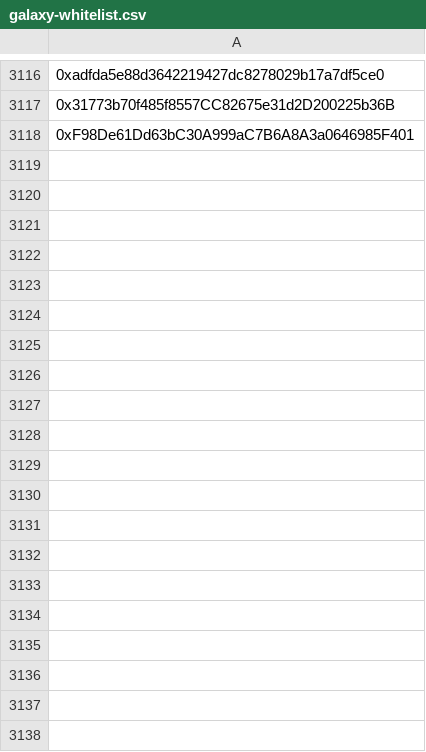
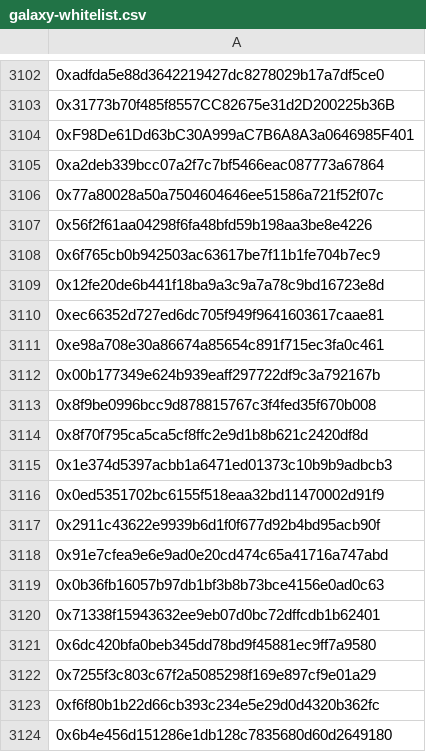
Before and after one commit to RhizomeDAO/RhizomeDAO-Happy-New-Year-NFT-Whitelisted-Addresses, a CSV file: galaxy-whitelist.csv, drawn as a sheet; only a part is shown, gaps mark what is left out; the diff covers the shown part only.

Commit message:
fix addresses

```diff
--- a/galaxy-whitelist.csv
+++ b/galaxy-whitelist.csv
@@ -3118 +3104,21 @@
 0xF98De61Dd63bC30A999aC7B6A8A3a0646985F401
+0xa2deb339bcc07a2f7c7bf5466eac087773a67864
+0x77a80028a50a7504604646ee51586a721f52f07c
+0x56f2f61aa04298f6fa48bfd59b198aa3be8e4226
+0x6f765cb0b942503ac63617be7f11b1fe704b7ec9
+0x12fe20de6b441f18ba9a3c9a7a78c9bd16723e8d
+0xec66352d727ed6dc705f949f9641603617caae81
+0xe98a708e30a86674a85654c891f715ec3fa0c461
+0x00b177349e624b939eaff297722df9c3a792167b
+0x8f9be0996bcc9d878815767c3f4fed35f670b008
+0x8f70f795ca5ca5cf8ffc2e9d1b8b621c2420df8d
+0x1e374d5397acbb1a6471ed01373c10b9b9adbcb3
+0x0ed5351702bc6155f518eaa32bd11470002d91f9
+0x2911c43622e9939b6d1f0f677d92b4bd95acb90f
+0x91e7cfea9e6e9ad0e20cd474c65a41716a747abd
+0x0b36fb16057b97db1bf3b8b73bce4156e0ad0c63
+0x71338f15943632ee9eb07d0bc72dffcdb1b62401
+0x6dc420bfa0beb345dd78bd9f45881ec9ff7a9580
+0x7255f3c803c67f2a5085298f169e897cf9e01a29
+0xf6f80b1b22d66cb393c234e5e29d0d4320b362fc
+0x6b4e456d151286e1db128c7835680d60d2649180
```
Also changed, not shown: 10 added rows and 14 removed rows elsewhere in this file.
